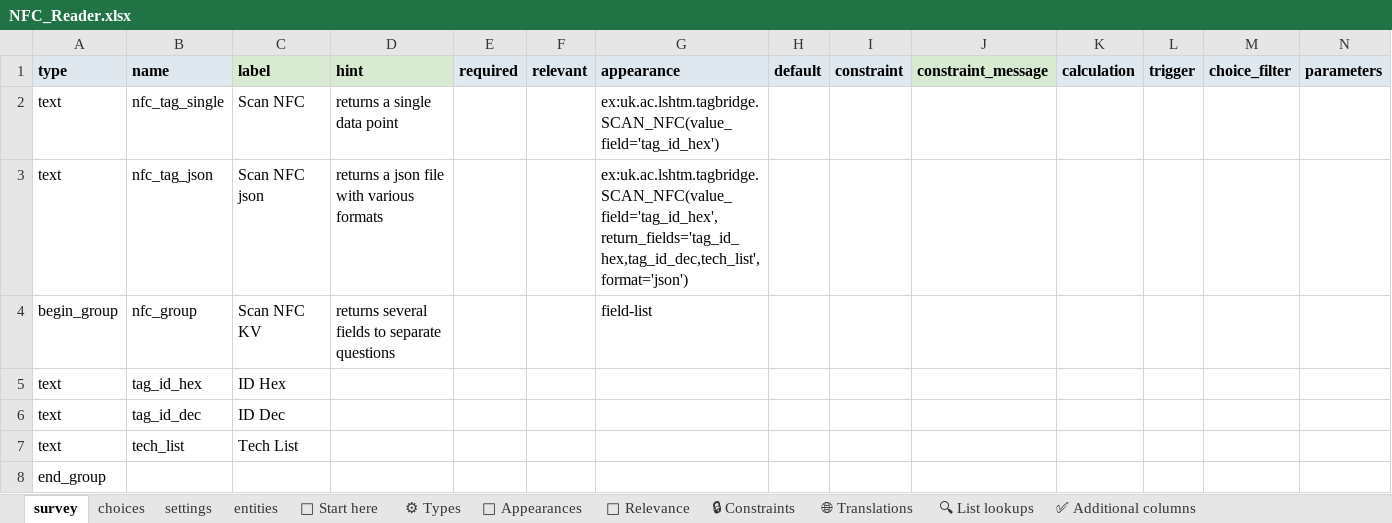
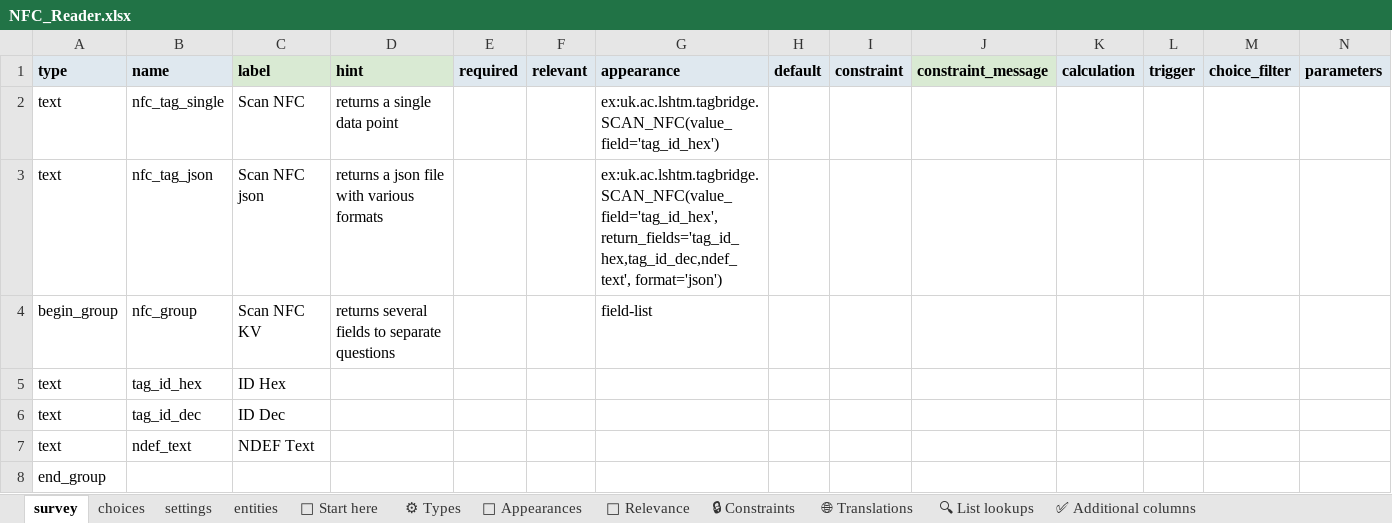
Before and after one commit to chrissyhroberts/tagbridge_nfc, an Excel workbook: odk_form/NFC_Reader.xlsx, sheet survey, drawn as a sheet; only a part is shown; values as stored, in another font and other column widths than the file's, no borders; conditional formats not drawn; removed rows and columns are numbered as before the commit, all else as after; rows hold the shown columns only; the diff names each change by its address in the sheet, - before the commit and + after, or states it on an @@ line.

Commit message:
Update NFC_Reader.xlsx
Updates the XLSForm

```diff
--- a/odk_form/NFC_Reader.xlsx (sheet survey)
+++ b/odk_form/NFC_Reader.xlsx (sheet survey)
-G3 (appearance): ex:uk.ac.lshtm.tagbridge.SCAN_NFC(value_field='tag_id_hex', return_fields='tag_id_hex,tag_id_dec,tech_list', format='json')
+G3 (appearance): ex:uk.ac.lshtm.tagbridge.SCAN_NFC(value_field='tag_id_hex', return_fields='tag_id_hex,tag_id_dec,ndef_text', format='json')
-row 7: text | tech_list | Tech List
+row 7: text | ndef_text | NDEF Text
```
Also changed, not shown: sheet settings.
